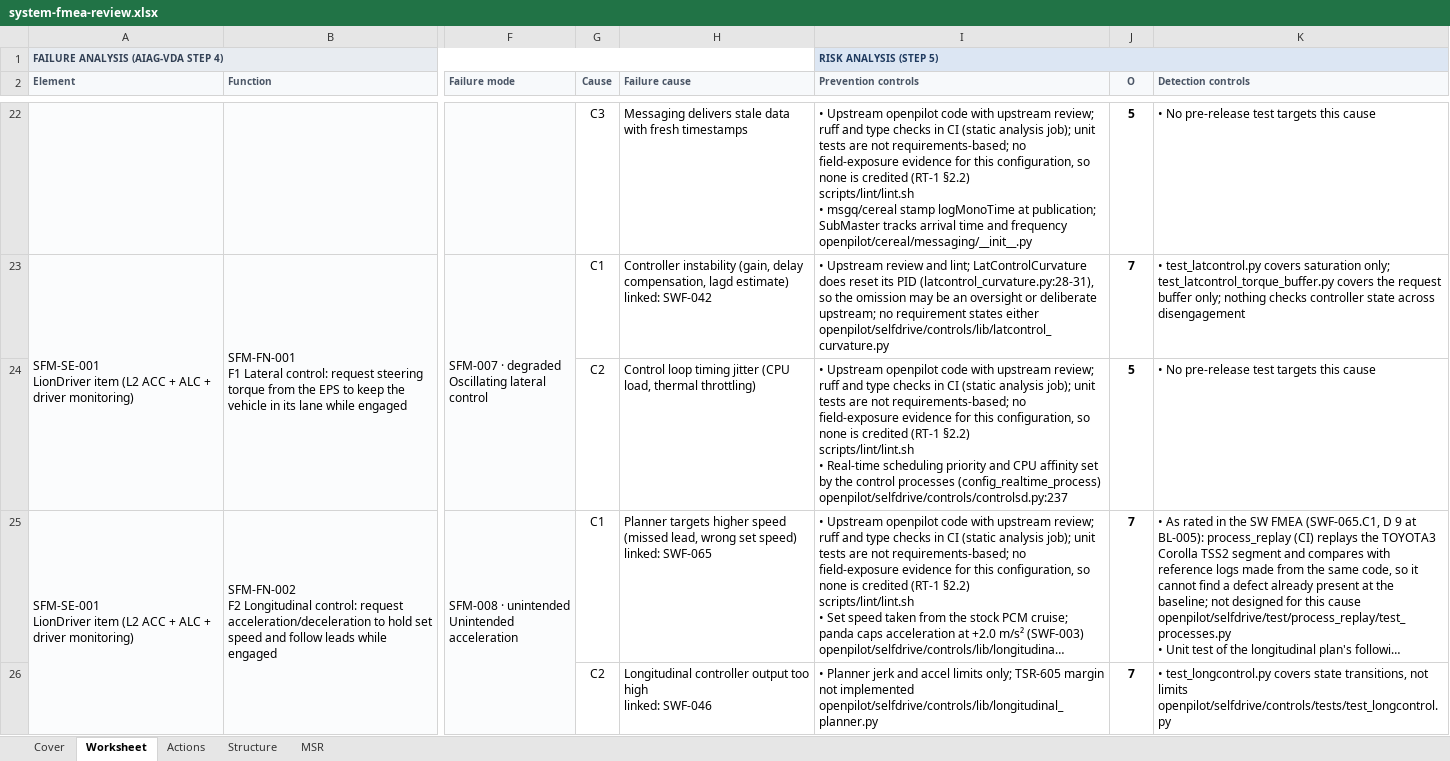
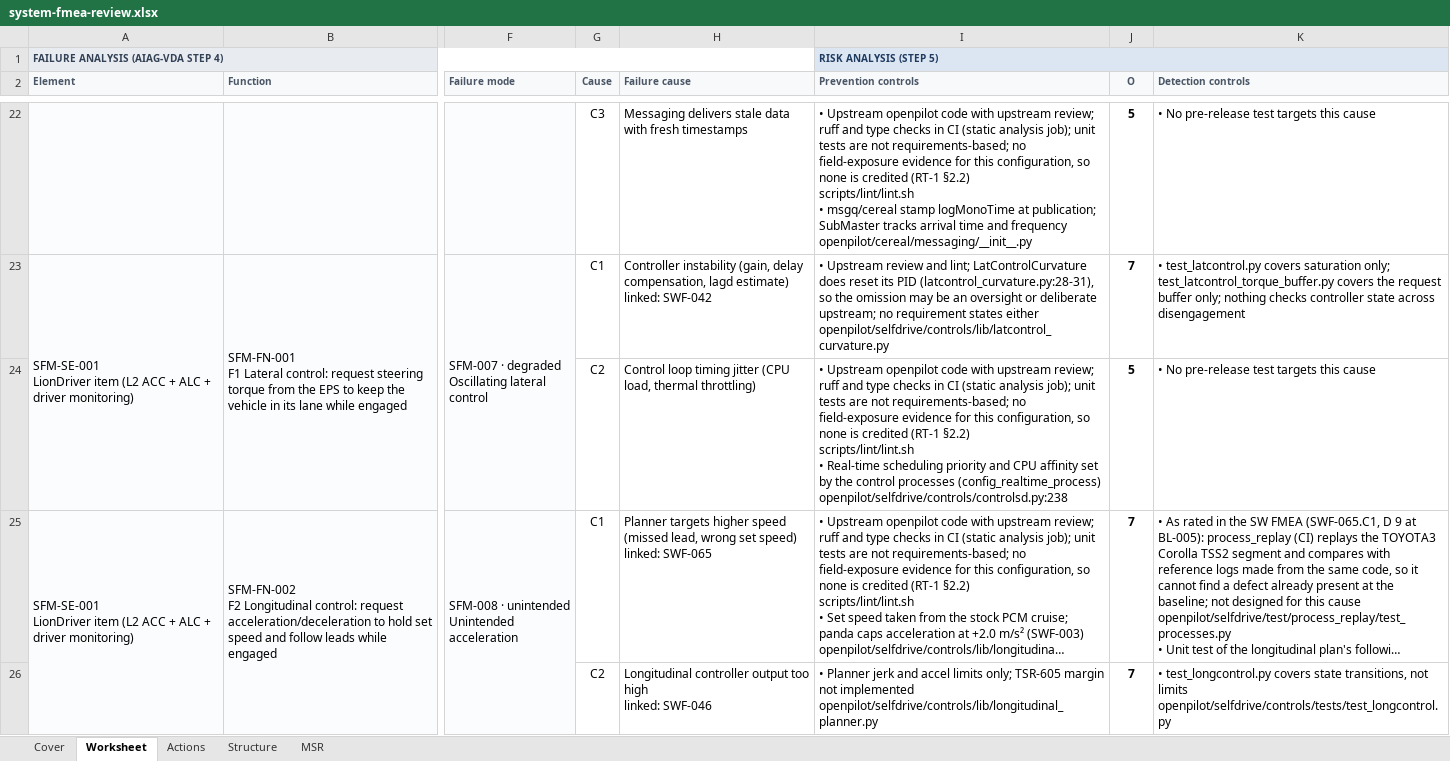
Before and after one commit to jherrodthomas/LionDriver, an Excel workbook: assurance/08-analyses/fmea/exports/review/system-fmea-review.xlsx, sheet Worksheet, drawn as a sheet; only a part is shown, gaps mark what is left out; long unchanged cells end in …; values as stored, in another font and other column widths than the file's, no borders; ↵ is a line break in a cell; the diff names each change by its address in the sheet, - before the commit and + after, or states it on an @@ line.

```diff
--- a/assurance/08-analyses/fmea/exports/review/system-fmea-review.xlsx (sheet Worksheet)
+++ b/assurance/08-analyses/fmea/exports/review/system-fmea-review.xlsx (sheet Worksheet)
-I24 (Prevention controls): …processes (config_realtime_process) ↵ openpilot/selfdrive/controls/controlsd.py:237
+I24 (Prevention controls): …processes (config_realtime_process) ↵ openpilot/selfdrive/controls/controlsd.py:238
```
Also changed, not shown: assurance/08-analyses/fmea/exports/review/dfmea-review.xlsx, assurance/08-analyses/fmea/exports/review/pfmea-review.xlsx, 29 other files.
